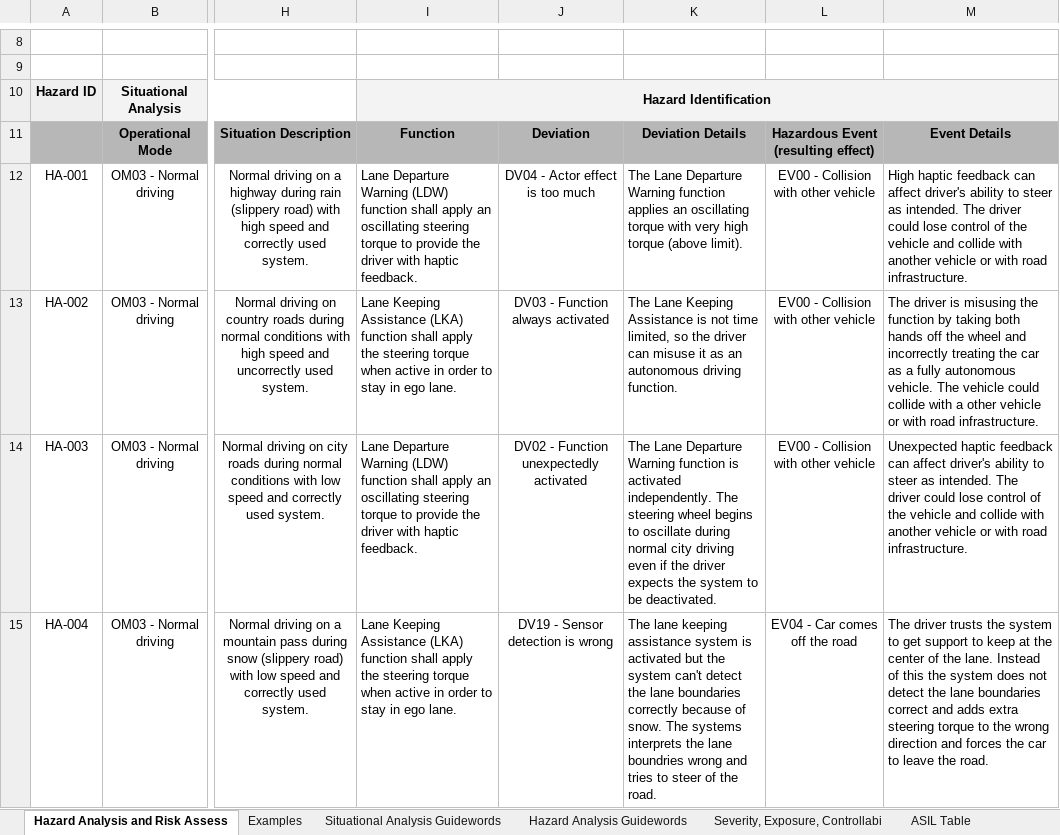
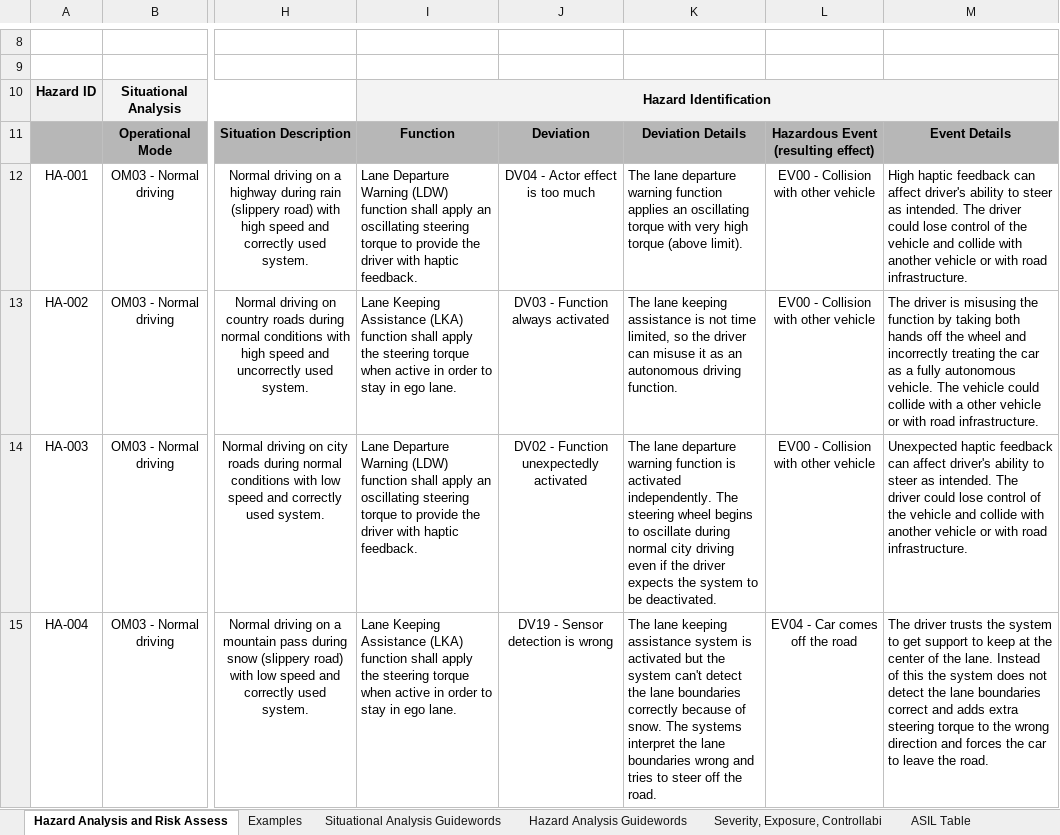
Before and after one commit to gada1982/CarND-Functional-Safety-Project, an Excel workbook: Original_Documents/02_HazardAnalysisAndRiskAssessment.xlsx, sheet Hazard Analysis and Risk Assess, drawn as a sheet; only a part is shown, gaps mark what is left out; values as stored, in another font and other column widths than the file's, no borders; the diff names each change by its address in the sheet, - before the commit and + after, or states it on an @@ line.

Commit message:
Modified HARA and Functional Safety Concept

```diff
--- a/Original_Documents/02_HazardAnalysisAndRiskAssessment.xlsx (sheet Hazard Analysis and Risk Assess)
+++ b/Original_Documents/02_HazardAnalysisAndRiskAssessment.xlsx (sheet Hazard Analysis and Risk Assess)
-K12: The Lane Departure Warning function applies…
+K12: The lane departure warning function applies…
-K13: The Lane Keeping Assistance is not…
+K13: The lane keeping assistance is not…
-K14: The Lane Departure Warning function is…
+K14: The lane departure warning function is…
-K15: …The systems interprets the lane boundries wrong and tries to steer of the road.
+K15: …The systems interpret the lane boundaries wrong and tries to steer off the road.
```
Also changed, not shown: 2 other files.
